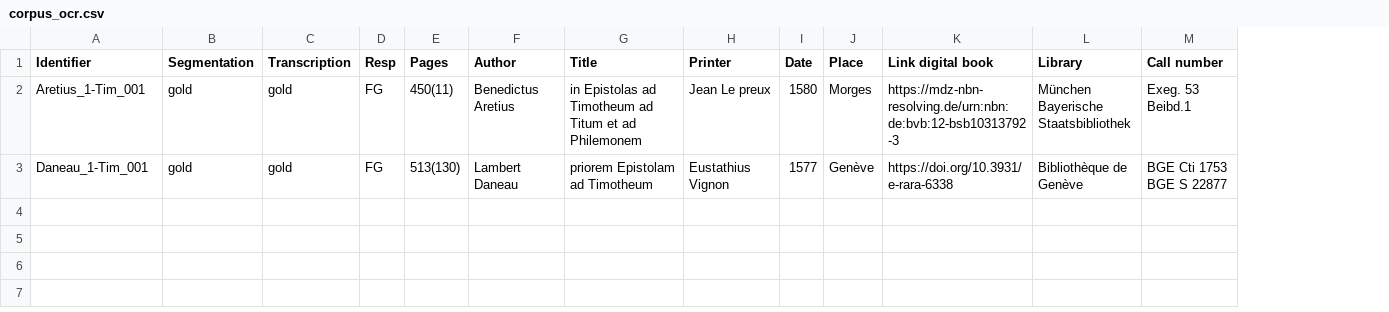
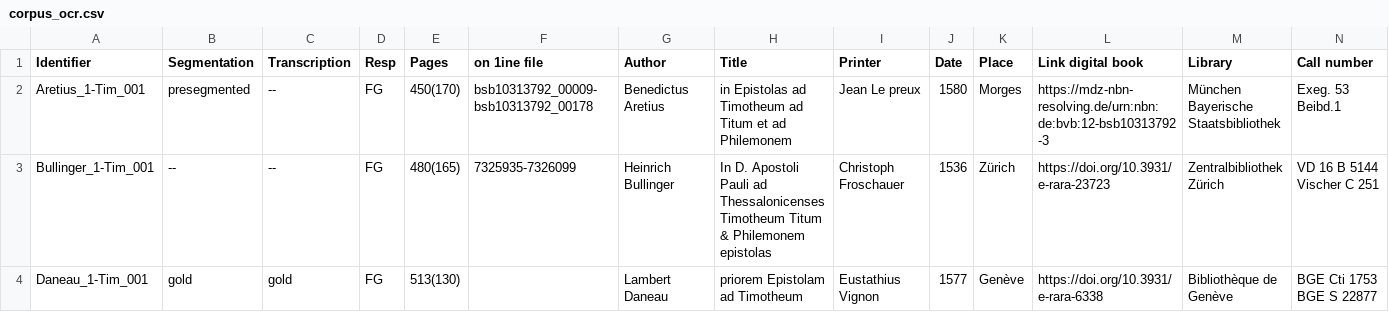
Before and after one commit to 16thExegesisDH/HTR_1-Timotheus, a CSV file: corpus_ocr.csv, drawn as a sheet; addresses are those after the commit; the diff names each change by its address in the sheet, - before the commit and + after, or states it on an @@ line.

Commit message:
Update corpus_ocr.csv

```diff
--- a/corpus_ocr.csv
+++ b/corpus_ocr.csv
+column F (on 1ine file), row 2: bsb10313792_00009-bsb10313792_00178
-B2 (Segmentation): gold
+B2 (Segmentation): presegmented
-C2 (Transcription): gold
+C2 (Transcription): --
-E2 (Pages): 450(11)
+E2 (Pages): 450(170)
+row 3: Bullinger_1-Tim_001 | -- | -- | FG | 480(165) | 7325935-7326099 | Heinrich Bullinger | In D. Apostoli Pauli ad Thessalonicenses Timotheum Titum & Philemonem epistolas | Christoph Froschauer | 1536 | Zürich | https://doi.org/10.3931/e-rara-23723 | Zentralbibliothek Zürich | VD 16 B 5144 Vischer C 251
```
